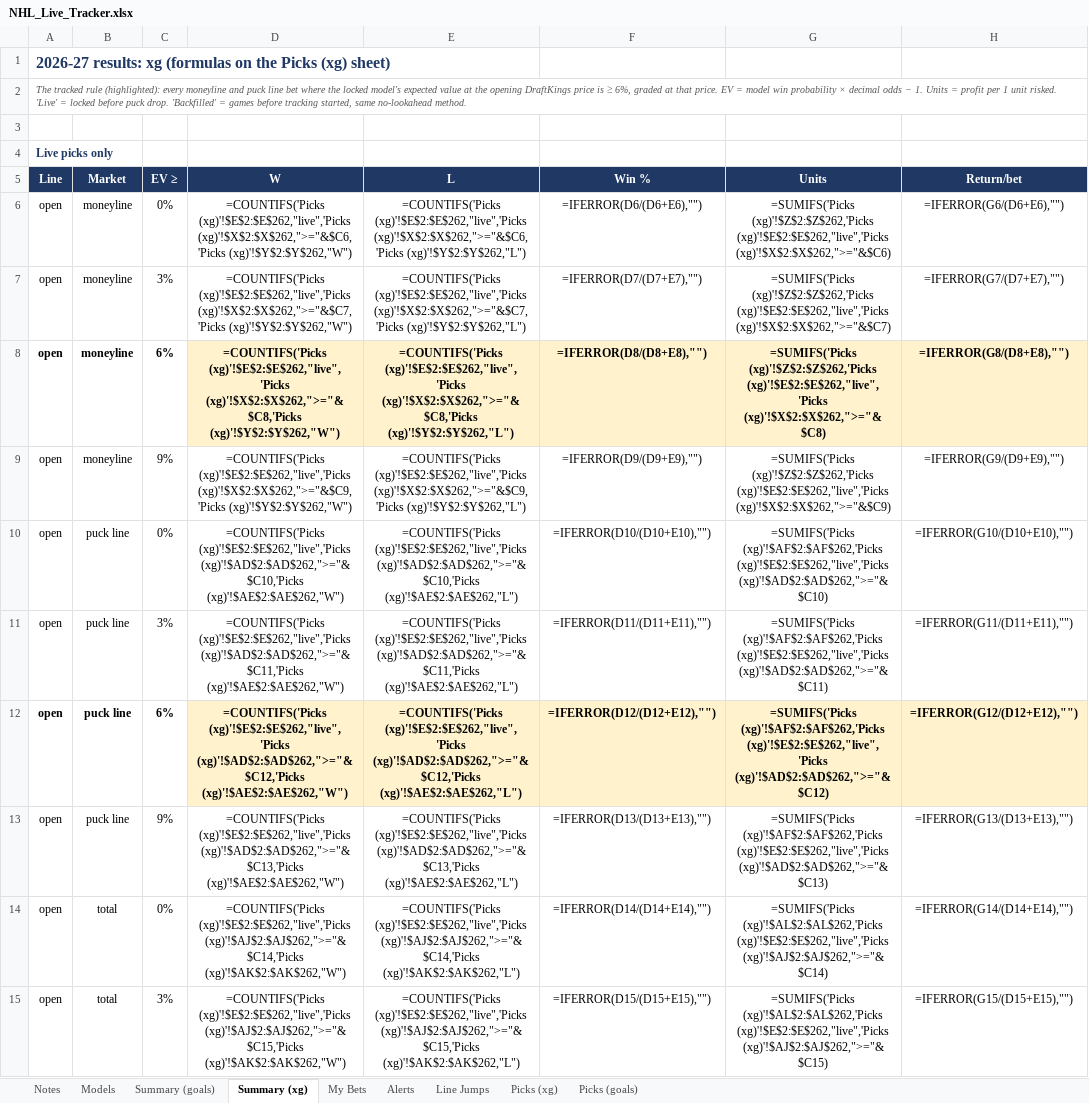
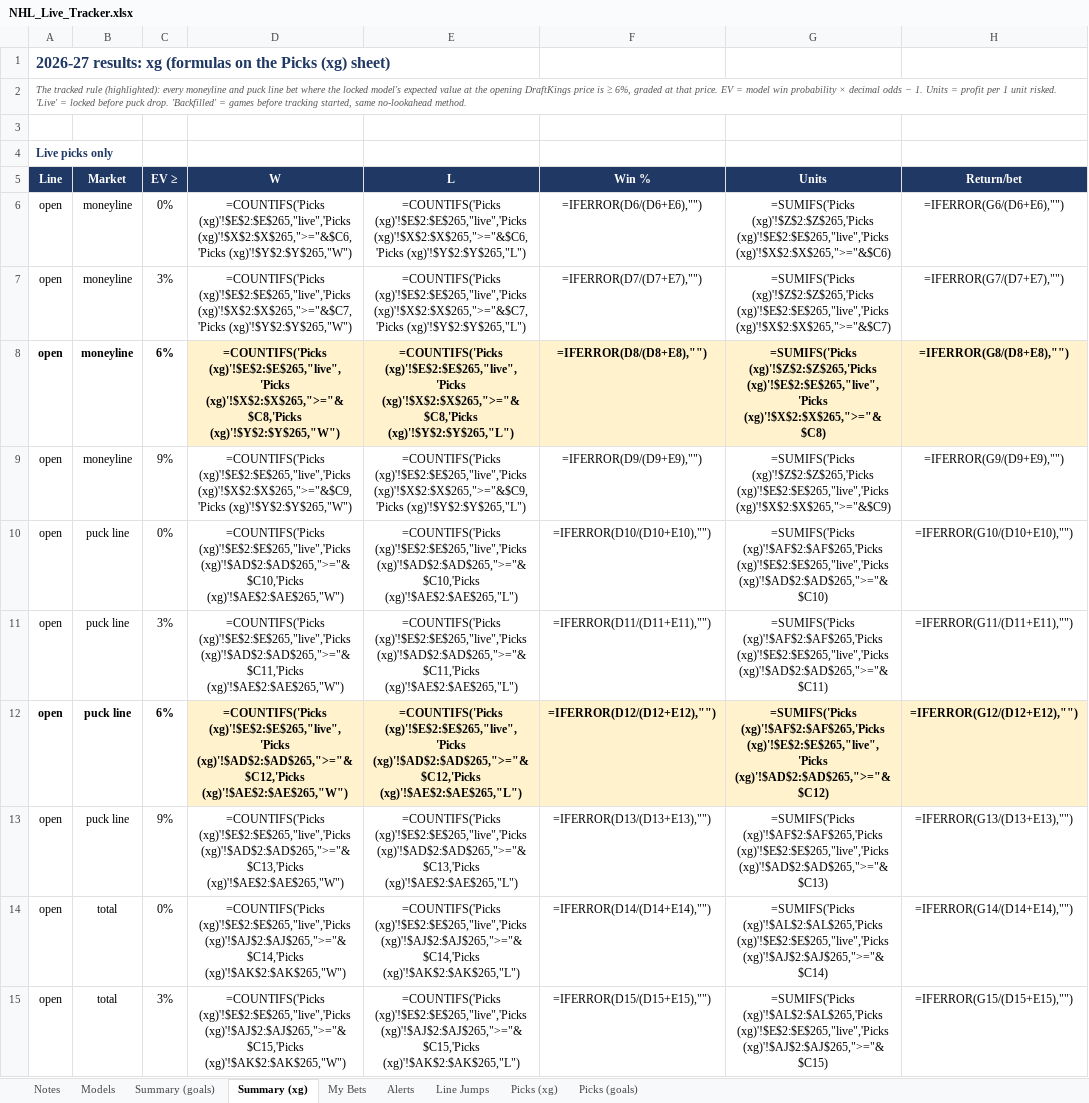
Before and after one commit to JeffreyD24/nhl-mixed-model, an Excel workbook: NHL_Live_Tracker.xlsx, sheet Summary (xg), drawn as a sheet; only a part is shown; values as stored, in another font and other column widths than the file's, no borders; formulas without a stored value are shown as written; conditional formats not drawn; the diff covers the shown part only; the diff names each change by its address in the sheet, - before the commit and + after, or states it on an @@ line.

```diff
--- a/NHL_Live_Tracker.xlsx (sheet Summary (xg))
+++ b/NHL_Live_Tracker.xlsx (sheet Summary (xg))
-D6: =COUNTIFS('Picks (xg)'!$E$2:$E$262,"live",'Picks (xg)'!$X$2:$X$262,">="&$C6,'Picks (xg)'!$Y$2:$Y$262,"W")
+D6: =COUNTIFS('Picks (xg)'!$E$2:$E$265,"live",'Picks (xg)'!$X$2:$X$265,">="&$C6,'Picks (xg)'!$Y$2:$Y$265,"W")
-E6: =COUNTIFS('Picks (xg)'!$E$2:$E$262,"live",'Picks (xg)'!$X$2:$X$262,">="&$C6,'Picks (xg)'!$Y$2:$Y$262,"L")
+E6: =COUNTIFS('Picks (xg)'!$E$2:$E$265,"live",'Picks (xg)'!$X$2:$X$265,">="&$C6,'Picks (xg)'!$Y$2:$Y$265,"L")
-G6: =SUMIFS('Picks (xg)'!$Z$2:$Z$262,'Picks (xg)'!$E$2:$E$262,"live",'Picks (xg)'!$X$2:$X$262,">="&$C6)
+G6: =SUMIFS('Picks (xg)'!$Z$2:$Z$265,'Picks (xg)'!$E$2:$E$265,"live",'Picks (xg)'!$X$2:$X$265,">="&$C6)
-D7: =COUNTIFS('Picks (xg)'!$E$2:$E$262,"live",'Picks (xg)'!$X$2:$X$262,">="&$C7,'Picks (xg)'!$Y$2:$Y$262,"W")
+D7: =COUNTIFS('Picks (xg)'!$E$2:$E$265,"live",'Picks (xg)'!$X$2:$X$265,">="&$C7,'Picks (xg)'!$Y$2:$Y$265,"W")
-E7: =COUNTIFS('Picks (xg)'!$E$2:$E$262,"live",'Picks (xg)'!$X$2:$X$262,">="&$C7,'Picks (xg)'!$Y$2:$Y$262,"L")
+E7: =COUNTIFS('Picks (xg)'!$E$2:$E$265,"live",'Picks (xg)'!$X$2:$X$265,">="&$C7,'Picks (xg)'!$Y$2:$Y$265,"L")
-G7: =SUMIFS('Picks (xg)'!$Z$2:$Z$262,'Picks (xg)'!$E$2:$E$262,"live",'Picks (xg)'!$X$2:$X$262,">="&$C7)
+G7: =SUMIFS('Picks (xg)'!$Z$2:$Z$265,'Picks (xg)'!$E$2:$E$265,"live",'Picks (xg)'!$X$2:$X$265,">="&$C7)
-D8: =COUNTIFS('Picks (xg)'!$E$2:$E$262,"live",'Picks (xg)'!$X$2:$X$262,">="&$C8,'Picks (xg)'!$Y$2:$Y$262,"W")
+D8: =COUNTIFS('Picks (xg)'!$E$2:$E$265,"live",'Picks (xg)'!$X$2:$X$265,">="&$C8,'Picks (xg)'!$Y$2:$Y$265,"W")
-E8: =COUNTIFS('Picks (xg)'!$E$2:$E$262,"live",'Picks (xg)'!$X$2:$X$262,">="&$C8,'Picks (xg)'!$Y$2:$Y$262,"L")
+E8: =COUNTIFS('Picks (xg)'!$E$2:$E$265,"live",'Picks (xg)'!$X$2:$X$265,">="&$C8,'Picks (xg)'!$Y$2:$Y$265,"L")
-G8: =SUMIFS('Picks (xg)'!$Z$2:$Z$262,'Picks (xg)'!$E$2:$E$262,"live",'Picks (xg)'!$X$2:$X$262,">="&$C8)
+G8: =SUMIFS('Picks (xg)'!$Z$2:$Z$265,'Picks (xg)'!$E$2:$E$265,"live",'Picks (xg)'!$X$2:$X$265,">="&$C8)
-D9: =COUNTIFS('Picks (xg)'!$E$2:$E$262,"live",'Picks (xg)'!$X$2:$X$262,">="&$C9,'Picks (xg)'!$Y$2:$Y$262,"W")
+D9: =COUNTIFS('Picks (xg)'!$E$2:$E$265,"live",'Picks (xg)'!$X$2:$X$265,">="&$C9,'Picks (xg)'!$Y$2:$Y$265,"W")
-E9: =COUNTIFS('Picks (xg)'!$E$2:$E$262,"live",'Picks (xg)'!$X$2:$X$262,">="&$C9,'Picks (xg)'!$Y$2:$Y$262,"L")
+E9: =COUNTIFS('Picks (xg)'!$E$2:$E$265,"live",'Picks (xg)'!$X$2:$X$265,">="&$C9,'Picks (xg)'!$Y$2:$Y$265,"L")
-G9: =SUMIFS('Picks (xg)'!$Z$2:$Z$262,'Picks (xg)'!$E$2:$E$262,"live",'Picks (xg)'!$X$2:$X$262,">="&$C9)
+G9: =SUMIFS('Picks (xg)'!$Z$2:$Z$265,'Picks (xg)'!$E$2:$E$265,"live",'Picks (xg)'!$X$2:$X$265,">="&$C9)
-D10: =COUNTIFS('Picks (xg)'!$E$2:$E$262,"live",'Picks (xg)'!$AD$2:$AD$262,">="&$C10,'Picks (xg)'!$AE$2:$AE$262,"W")
+D10: =COUNTIFS('Picks (xg)'!$E$2:$E$265,"live",'Picks (xg)'!$AD$2:$AD$265,">="&$C10,'Picks (xg)'!$AE$2:$AE$265,"W")
-E10: =COUNTIFS('Picks (xg)'!$E$2:$E$262,"live",'Picks (xg)'!$AD$2:$AD$262,">="&$C10,'Picks (xg)'!$AE$2:$AE$262,"L")
+E10: =COUNTIFS('Picks (xg)'!$E$2:$E$265,"live",'Picks (xg)'!$AD$2:$AD$265,">="&$C10,'Picks (xg)'!$AE$2:$AE$265,"L")
-G10: =SUMIFS('Picks (xg)'!$AF$2:$AF$262,'Picks (xg)'!$E$2:$E$262,"live",'Picks (xg)'!$AD$2:$AD$262,">="&$C10)
+G10: =SUMIFS('Picks (xg)'!$AF$2:$AF$265,'Picks (xg)'!$E$2:$E$265,"live",'Picks (xg)'!$AD$2:$AD$265,">="&$C10)
-D11: =COUNTIFS('Picks (xg)'!$E$2:$E$262,"live",'Picks (xg)'!$AD$2:$AD$262,">="&$C11,'Picks (xg)'!$AE$2:$AE$262,"W")
+D11: =COUNTIFS('Picks (xg)'!$E$2:$E$265,"live",'Picks (xg)'!$AD$2:$AD$265,">="&$C11,'Picks (xg)'!$AE$2:$AE$265,"W")
-E11: =COUNTIFS('Picks (xg)'!$E$2:$E$262,"live",'Picks (xg)'!$AD$2:$AD$262,">="&$C11,'Picks (xg)'!$AE$2:$AE$262,"L")
+E11: =COUNTIFS('Picks (xg)'!$E$2:$E$265,"live",'Picks (xg)'!$AD$2:$AD$265,">="&$C11,'Picks (xg)'!$AE$2:$AE$265,"L")
-G11: =SUMIFS('Picks (xg)'!$AF$2:$AF$262,'Picks (xg)'!$E$2:$E$262,"live",'Picks (xg)'!$AD$2:$AD$262,">="&$C11)
+G11: =SUMIFS('Picks (xg)'!$AF$2:$AF$265,'Picks (xg)'!$E$2:$E$265,"live",'Picks (xg)'!$AD$2:$AD$265,">="&$C11)
-D12: =COUNTIFS('Picks (xg)'!$E$2:$E$262,"live",'Picks (xg)'!$AD$2:$AD$262,">="&$C12,'Picks (xg)'!$AE$2:$AE$262,"W")
+D12: =COUNTIFS('Picks (xg)'!$E$2:$E$265,"live",'Picks (xg)'!$AD$2:$AD$265,">="&$C12,'Picks (xg)'!$AE$2:$AE$265,"W")
-E12: =COUNTIFS('Picks (xg)'!$E$2:$E$262,"live",'Picks (xg)'!$AD$2:$AD$262,">="&$C12,'Picks (xg)'!$AE$2:$AE$262,"L")
+E12: =COUNTIFS('Picks (xg)'!$E$2:$E$265,"live",'Picks (xg)'!$AD$2:$AD$265,">="&$C12,'Picks (xg)'!$AE$2:$AE$265,"L")
-G12: =SUMIFS('Picks (xg)'!$AF$2:$AF$262,'Picks (xg)'!$E$2:$E$262,"live",'Picks (xg)'!$AD$2:$AD$262,">="&$C12)
+G12: =SUMIFS('Picks (xg)'!$AF$2:$AF$265,'Picks (xg)'!$E$2:$E$265,"live",'Picks (xg)'!$AD$2:$AD$265,">="&$C12)
-D13: =COUNTIFS('Picks (xg)'!$E$2:$E$262,"live",'Picks (xg)'!$AD$2:$AD$262,">="&$C13,'Picks (xg)'!$AE$2:$AE$262,"W")
+D13: =COUNTIFS('Picks (xg)'!$E$2:$E$265,"live",'Picks (xg)'!$AD$2:$AD$265,">="&$C13,'Picks (xg)'!$AE$2:$AE$265,"W")
-E13: =COUNTIFS('Picks (xg)'!$E$2:$E$262,"live",'Picks (xg)'!$AD$2:$AD$262,">="&$C13,'Picks (xg)'!$AE$2:$AE$262,"L")
+E13: =COUNTIFS('Picks (xg)'!$E$2:$E$265,"live",'Picks (xg)'!$AD$2:$AD$265,">="&$C13,'Picks (xg)'!$AE$2:$AE$265,"L")
-G13: =SUMIFS('Picks (xg)'!$AF$2:$AF$262,'Picks (xg)'!$E$2:$E$262,"live",'Picks (xg)'!$AD$2:$AD$262,">="&$C13)
+G13: =SUMIFS('Picks (xg)'!$AF$2:$AF$265,'Picks (xg)'!$E$2:$E$265,"live",'Picks (xg)'!$AD$2:$AD$265,">="&$C13)
-D14: =COUNTIFS('Picks (xg)'!$E$2:$E$262,"live",'Picks (xg)'!$AJ$2:$AJ$262,">="&$C14,'Picks (xg)'!$AK$2:$AK$262,"W")
+D14: =COUNTIFS('Picks (xg)'!$E$2:$E$265,"live",'Picks (xg)'!$AJ$2:$AJ$265,">="&$C14,'Picks (xg)'!$AK$2:$AK$265,"W")
-E14: =COUNTIFS('Picks (xg)'!$E$2:$E$262,"live",'Picks (xg)'!$AJ$2:$AJ$262,">="&$C14,'Picks (xg)'!$AK$2:$AK$262,"L")
+E14: =COUNTIFS('Picks (xg)'!$E$2:$E$265,"live",'Picks (xg)'!$AJ$2:$AJ$265,">="&$C14,'Picks (xg)'!$AK$2:$AK$265,"L")
-G14: =SUMIFS('Picks (xg)'!$AL$2:$AL$262,'Picks (xg)'!$E$2:$E$262,"live",'Picks (xg)'!$AJ$2:$AJ$262,">="&$C14)
+G14: =SUMIFS('Picks (xg)'!$AL$2:$AL$265,'Picks (xg)'!$E$2:$E$265,"live",'Picks (xg)'!$AJ$2:$AJ$265,">="&$C14)
-D15: =COUNTIFS('Picks (xg)'!$E$2:$E$262,"live",'Picks (xg)'!$AJ$2:$AJ$262,">="&$C15,'Picks (xg)'!$AK$2:$AK$262,"W")
+D15: =COUNTIFS('Picks (xg)'!$E$2:$E$265,"live",'Picks (xg)'!$AJ$2:$AJ$265,">="&$C15,'Picks (xg)'!$AK$2:$AK$265,"W")
-E15: =COUNTIFS('Picks (xg)'!$E$2:$E$262,"live",'Picks (xg)'!$AJ$2:$AJ$262,">="&$C15,'Picks (xg)'!$AK$2:$AK$262,"L")
+E15: =COUNTIFS('Picks (xg)'!$E$2:$E$265,"live",'Picks (xg)'!$AJ$2:$AJ$265,">="&$C15,'Picks (xg)'!$AK$2:$AK$265,"L")
-G15: =SUMIFS('Picks (xg)'!$AL$2:$AL$262,'Picks (xg)'!$E$2:$E$262,"live",'Picks (xg)'!$AJ$2:$AJ$262,">="&$C15)
+G15: =SUMIFS('Picks (xg)'!$AL$2:$AL$265,'Picks (xg)'!$E$2:$E$265,"live",'Picks (xg)'!$AJ$2:$AJ$265,">="&$C15)
```
Also changed, not shown: 114 edited cells elsewhere in this sheet, sheet Summary (goals), sheet Picks (goals), sheet Picks (xg), sheet Notes, sheet Models, sheet Line Jumps, 2 more sheets, 34 other files.
